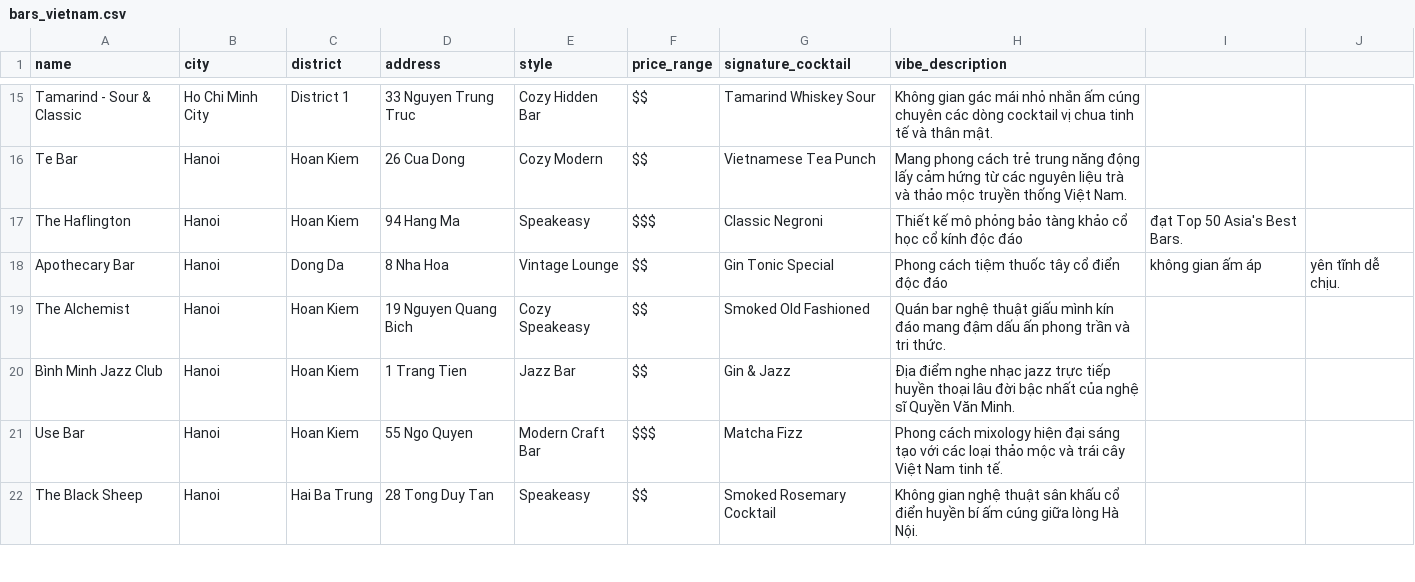
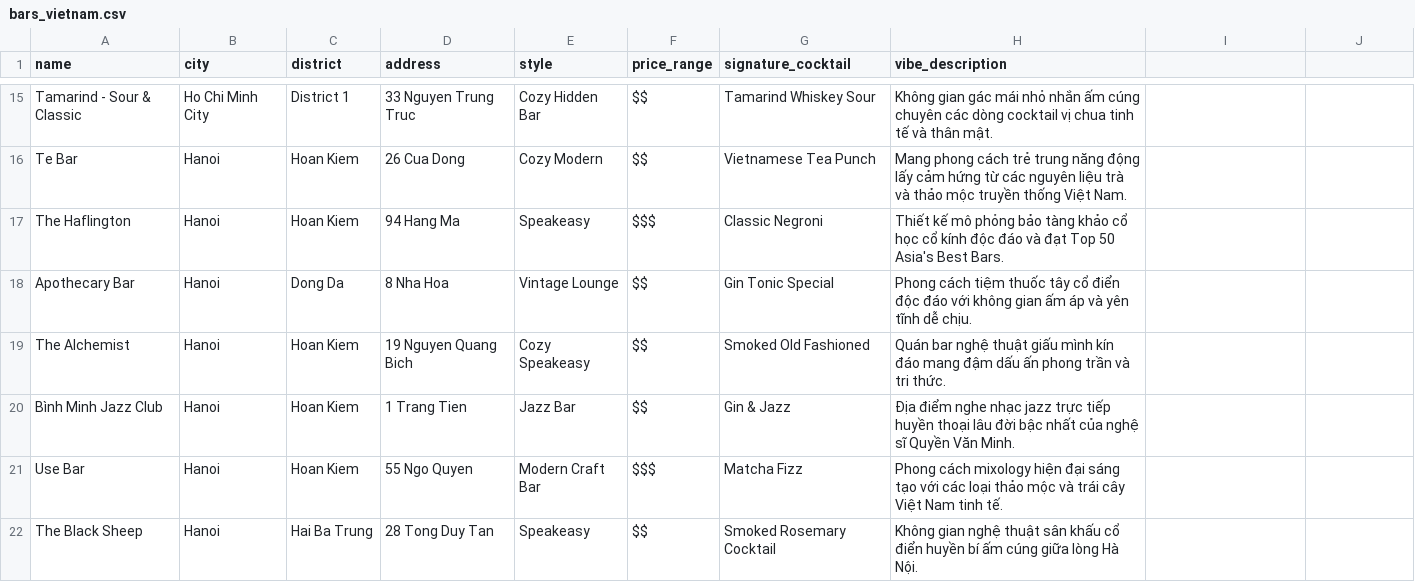
Before and after one commit to datdaide1/cocktail-recommendation-system, a CSV file: data/bars_vietnam.csv, drawn as a sheet; only a part is shown, gaps mark what is left out; the diff covers the shown part only.

Commit message:
fix: resolve pandas tokenizing error by removing unescaped commas in CSV descriptions

```diff
--- a/data/bars_vietnam.csv
+++ b/data/bars_vietnam.csv
@@ -16,4 +16,4 @@ Tamarind - Sour & Classic,Ho Chi Minh City,District 1,33 Nguyen Trung Truc,Cozy
 Te Bar,Hanoi,Hoan Kiem,26 Cua Dong,Cozy Modern,$$,Vietnamese Tea Punch,Mang phong cách trẻ trung năng động lấy cảm hứng từ các nguyên liệu trà và thảo mộc truyền thống Việt Nam.
-The Haflington,Hanoi,Hoan Kiem,94 Hang Ma,Speakeasy,$$$,Classic Negroni,Thiết kế mô phỏng bảo tàng khảo cổ học cổ kính độc đáo, đạt Top 50 Asia's Best Bars.
-Apothecary Bar,Hanoi,Dong Da,8 Nha Hoa,Vintage Lounge,$$,Gin Tonic Special,Phong cách tiệm thuốc tây cổ điển độc đáo, không gian ấm áp, yên tĩnh dễ chịu.
+The Haflington,Hanoi,Hoan Kiem,94 Hang Ma,Speakeasy,$$$,Classic Negroni,Thiết kế mô phỏng bảo tàng khảo cổ học cổ kính độc đáo và đạt Top 50 Asia's Best Bars.
+Apothecary Bar,Hanoi,Dong Da,8 Nha Hoa,Vintage Lounge,$$,Gin Tonic Special,Phong cách tiệm thuốc tây cổ điển độc đáo với không gian ấm áp và yên tĩnh dễ chịu.
 The Alchemist,Hanoi,Hoan Kiem,19 Nguyen Quang Bich,Cozy Speakeasy,$$,Smoked Old Fashioned,Quán bar nghệ thuật giấu mình kín đáo mang đậm dấu ấn phong trần và tri thức.
```
Also changed, not shown: 8 edited cells elsewhere in this file.
